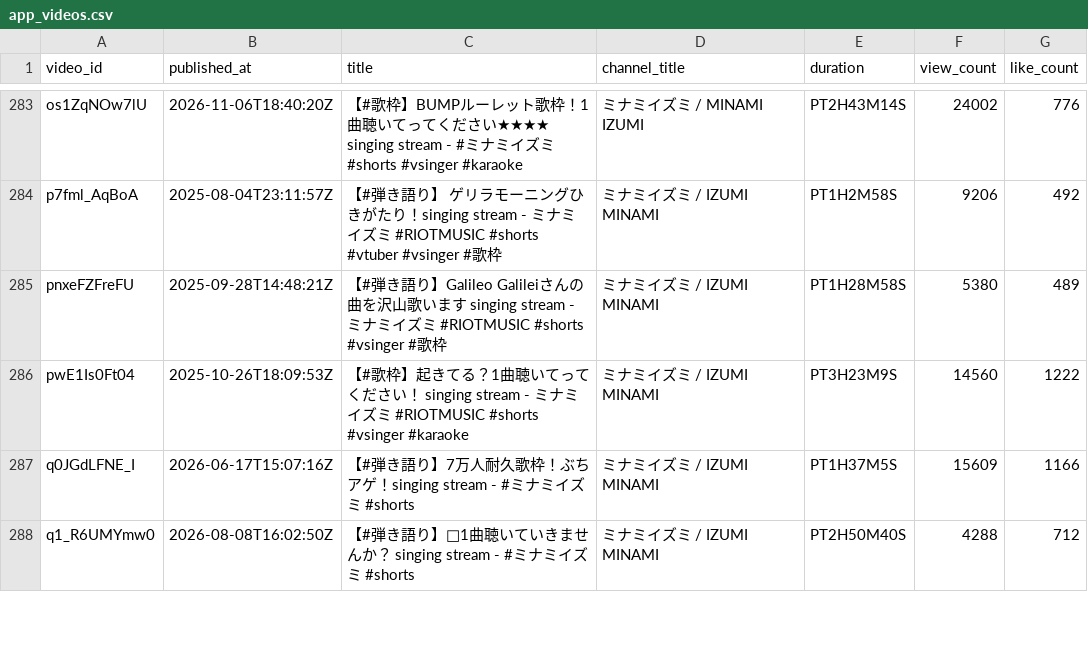
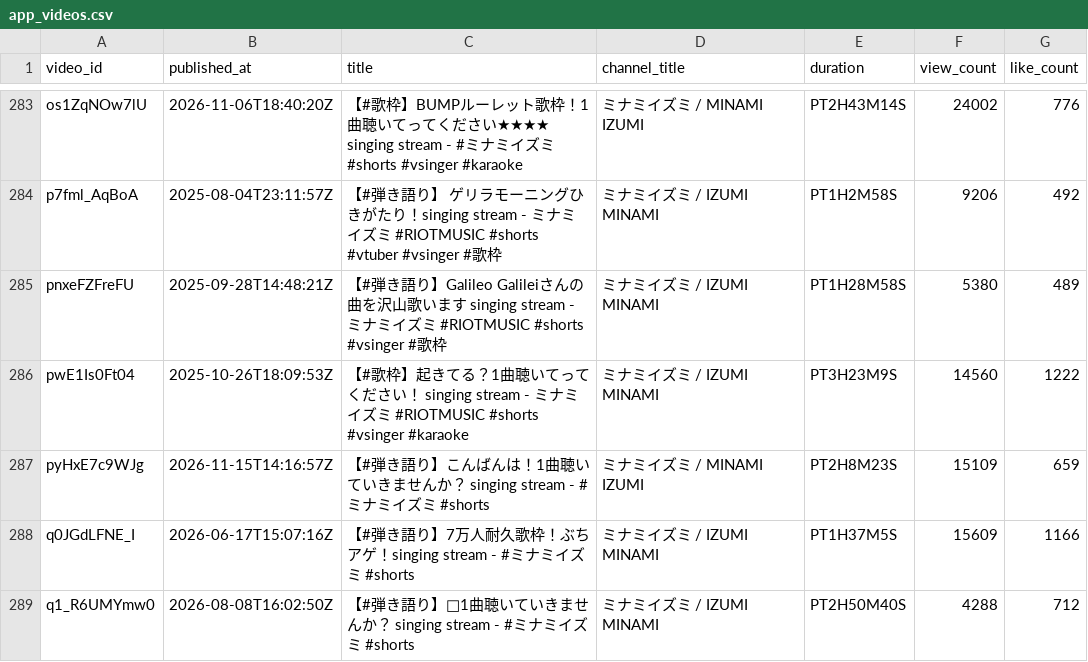
Before and after one commit to MiyataYuya/setlist-player, a CSV file: data/app_videos.csv, drawn as a sheet; only a part is shown, gaps mark what is left out.

```diff
--- a/data/app_videos.csv
+++ b/data/app_videos.csv
@@ -286,2 +286,3 @@ pnxeFZFreFU,2025-09-28T14:48:21Z,【#弾き語り】Galileo Galileiさんの曲
 pwE1Is0Ft04,2025-10-26T18:09:53Z,【#歌枠】起きてる？1曲聴いてってください！ singing stream - ミナミイズミ #RIOTMUSIC #shorts #vsinger #karaoke,ミナミイズミ / IZUMI MINAMI,PT3H23M9S,14560,1222
+pyHxE7c9WJg,2026-11-15T14:16:57Z,【#弾き語り】こんばんは！1曲聴いていきませんか？ singing stream - #ミナミイズミ #shorts,ミナミイズミ / MINAMI IZUMI,PT2H8M23S,15109,659
 q0JGdLFNE_I,2026-06-17T15:07:16Z,【#弾き語り】7万人耐久歌枠！ぶちアゲ！singing stream - #ミナミイズミ #shorts,ミナミイズミ / IZUMI MINAMI,PT1H37M5S,15609,1166
```
Also changed, not shown: data/app_performances.csv, data/song_performances.csv.
